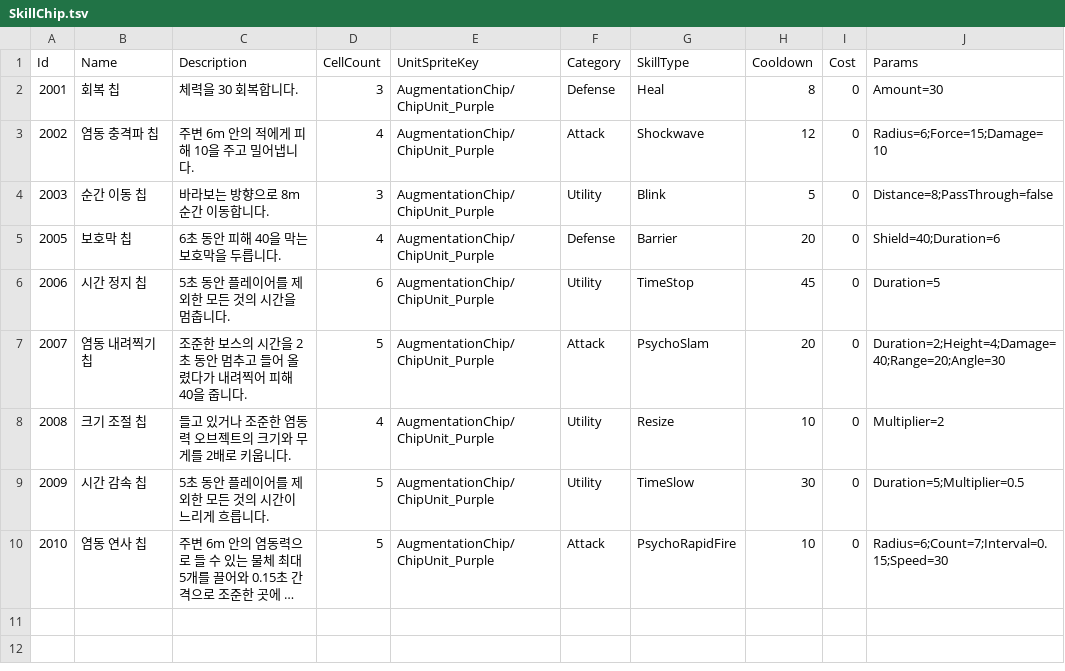
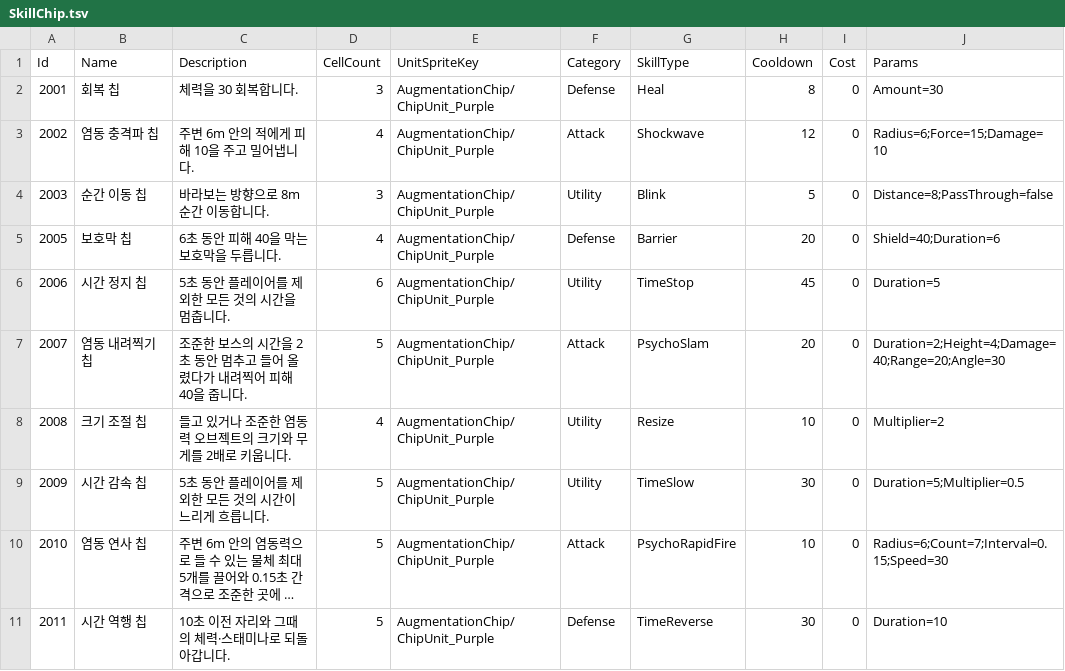
Before and after one commit to keeeery/ODDITY, a TSV file: Assets/StreamingAssets/Table/SkillChip.tsv, drawn as a sheet; long unchanged cells end in …; the diff names each change by its address in the sheet, - before the commit and + after, or states it on an @@ line.

```diff
--- a/Assets/StreamingAssets/Table/SkillChip.tsv
+++ b/Assets/StreamingAssets/Table/SkillChip.tsv
+row 11: 2011 | 시간 역행 칩 | 10초 이전 자리와 그때의 체력·스태미나로 되돌아갑니다. | 5 | AugmentationChip/ChipUnit_Purple | Defense | TimeReverse | 30 | 0 | Duration=10
```
Also changed, not shown: 11 other files.
